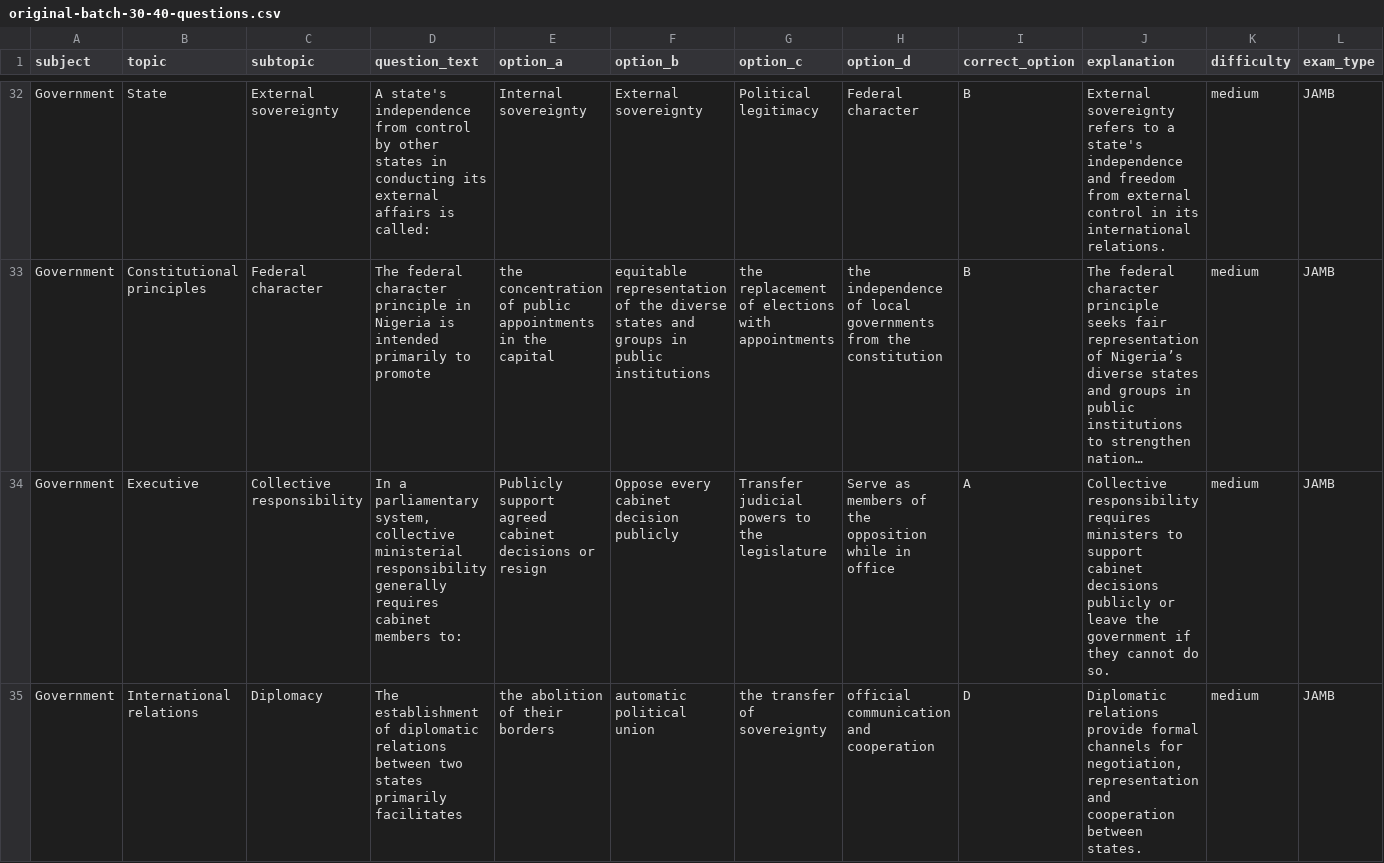
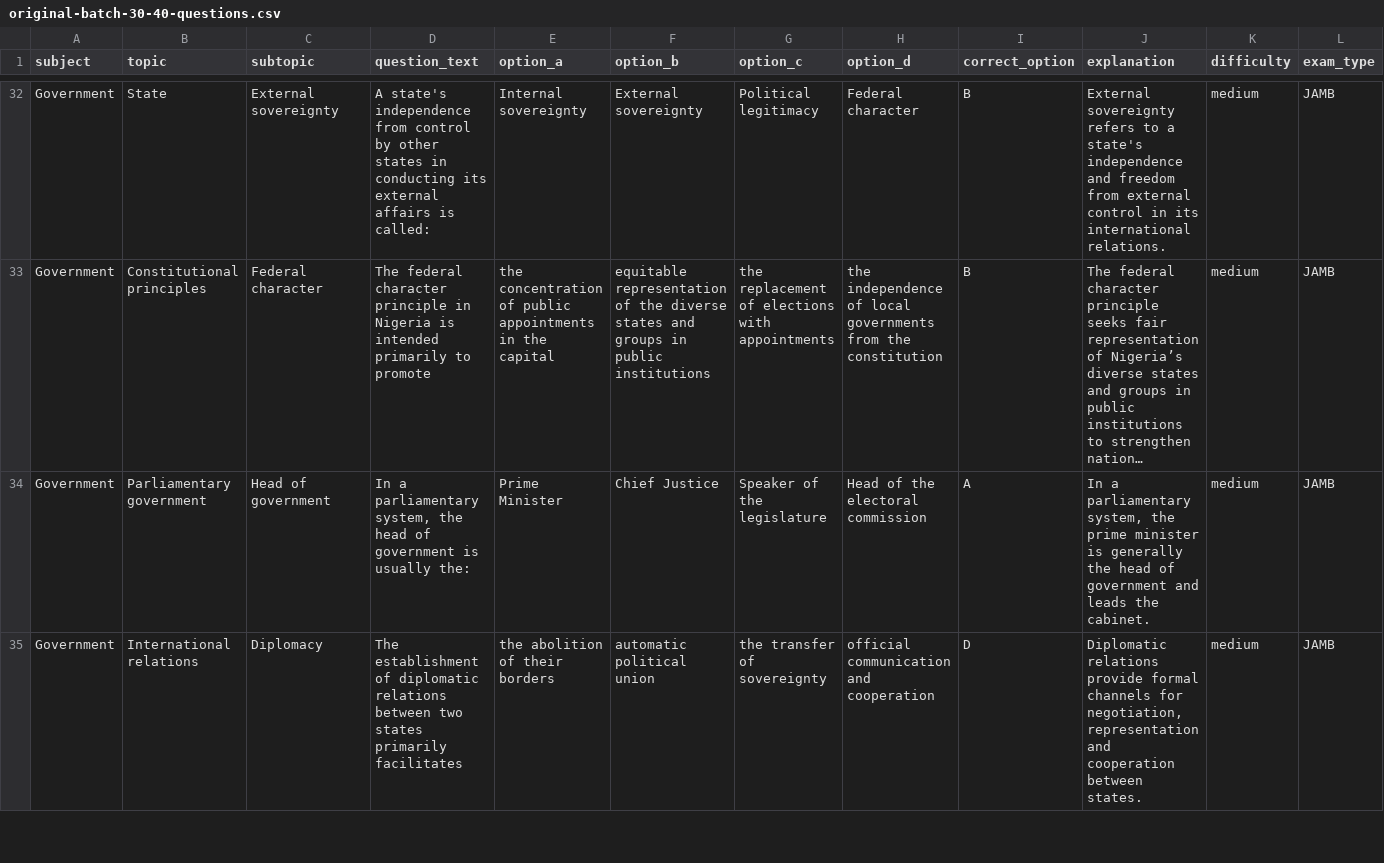
Before and after one commit to timmyjoe385-netizen/EDUKEN-CONSULT-, a CSV file: content/cbt/original-batch-30-40-questions.csv, drawn as a sheet; only a part is shown, gaps mark what is left out; long unchanged cells end in …; the diff covers the shown part only; the diff names each change by its address in the sheet, - before the commit and + after, or states it on an @@ line.

Commit message:
Diversify parliamentary and citizenship questions in batch 30

```diff
--- a/content/cbt/original-batch-30-40-questions.csv
+++ b/content/cbt/original-batch-30-40-questions.csv
-B34 (topic): Executive
+B34 (topic): Parliamentary government
-C34 (subtopic): Collective responsibility
+C34 (subtopic): Head of government
-D34 (question_text): …parliamentary system, collective ministerial responsibility generally requires cabinet members to:
+D34 (question_text): …parliamentary system, the head of government is usually the:
-E34 (option_a): Publicly support agreed cabinet decisions or resign
+E34 (option_a): Prime Minister
-F34 (option_b): Oppose every cabinet decision publicly
+F34 (option_b): Chief Justice
-G34 (option_c): Transfer judicial powers to the legislature
+G34 (option_c): Speaker of the legislature
-H34 (option_d): Serve as members of the opposition while in office
+H34 (option_d): Head of the electoral commission
-J34 (explanation): Collective responsibility requires ministers to support cabinet decisions publicly or leave the government if they cannot do so.
+J34 (explanation): In a parliamentary system, the prime minister is generally the head of government and leads the cabinet.
```
Also changed, not shown: 8 edited cells elsewhere in this file.
